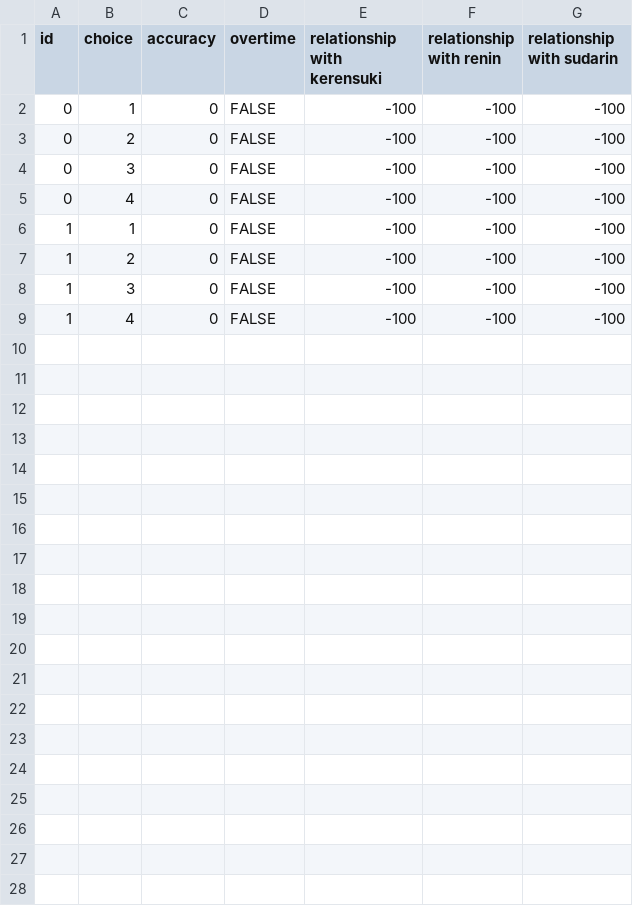
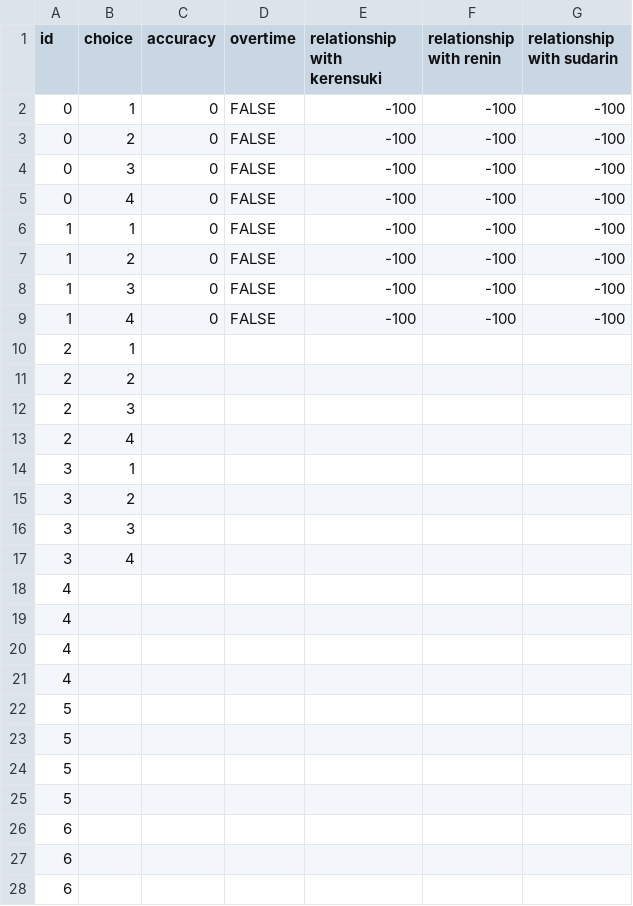
Before and after one commit to green2onion/Trotsuki-Adventure, a CSV file: Trotsuki's Adventure Unity Project/Trotsuki/Assets/Resources/Branching Criteria.csv, drawn as a sheet; only a part is shown; the diff covers the shown part only.

```diff
--- a/Trotsuki's Adventure Unity Project/Trotsuki/Assets/Resources/Branching Criteria.csv
+++ b/Trotsuki's Adventure Unity Project/Trotsuki/Assets/Resources/Branching Criteria.csv
@@ -9 +9,20 @@ id,choice,accuracy,overtime,relationship with kerensuki,relationship with renin,
 1,4,0,FALSE,-100,-100,-100
+2,1,,,,,
+2,2,,,,,
+2,3,,,,,
+2,4,,,,,
+3,1,,,,,
+3,2,,,,,
+3,3,,,,,
+3,4,,,,,
+4,,,,,,
+4,,,,,,
+4,,,,,,
+4,,,,,,
+5,,,,,,
+5,,,,,,
+5,,,,,,
+5,,,,,,
+6,,,,,,
+6,,,,,,
+6,,,,,,
```
Also changed, not shown: 37 added rows elsewhere in this file, Trotsuki's Adventure Unity Project/Trotsuki/Assets/Resources/story.csv, 3 other files.
